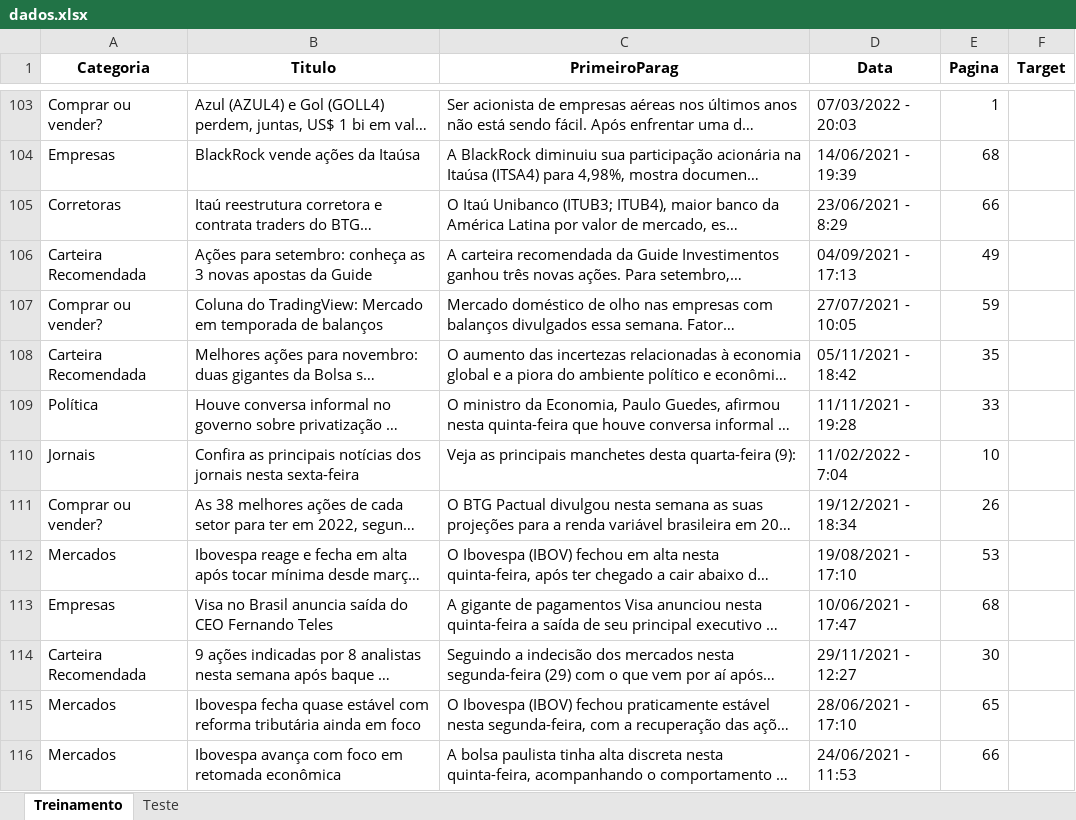
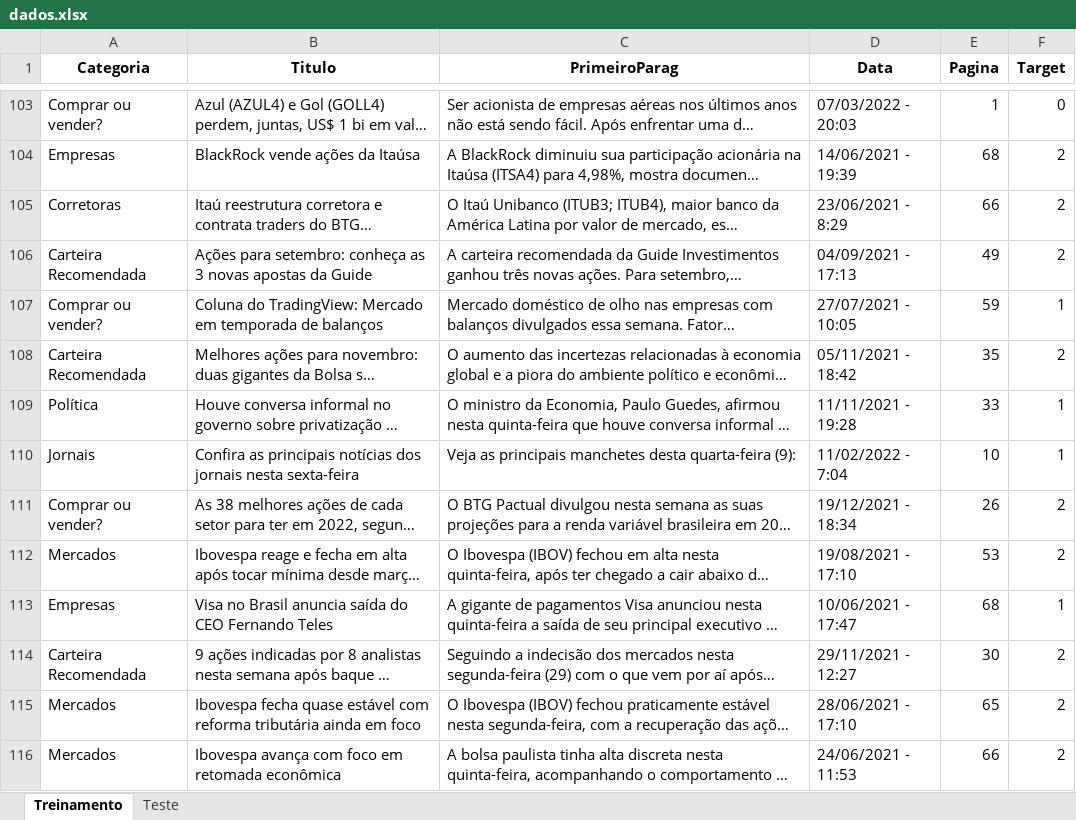
Before and after one commit to insper-classroom/22-1a-cd-p1-grupo_juliadn, an Excel workbook: dados.xlsx, sheet Treinamento, drawn as a sheet; only a part is shown, gaps mark what is left out; long unchanged cells end in …; values as stored, in another font and other column widths than the file's, no borders; the diff covers the shown part only; the diff names each change by its address in the sheet, - before the commit and + after, or states it on an @@ line.

```diff
--- a/dados.xlsx (sheet Treinamento)
+++ b/dados.xlsx (sheet Treinamento)
-F103 (Target): (empty)
+F103 (Target): 0
-F104:F106 (Target): (empty)
+F104:F106 (Target): 2
-F107 (Target): (empty)
+F107 (Target): 1
-F108 (Target): (empty)
+F108 (Target): 2
-F109:F110 (Target): (empty)
+F109:F110 (Target): 1
-F111:F112 (Target): (empty)
+F111:F112 (Target): 2
-F113 (Target): (empty)
+F113 (Target): 1
-F114:F116 (Target): (empty)
+F114:F116 (Target): 2
```
Also changed, not shown: 362 edited cells elsewhere in this sheet.
